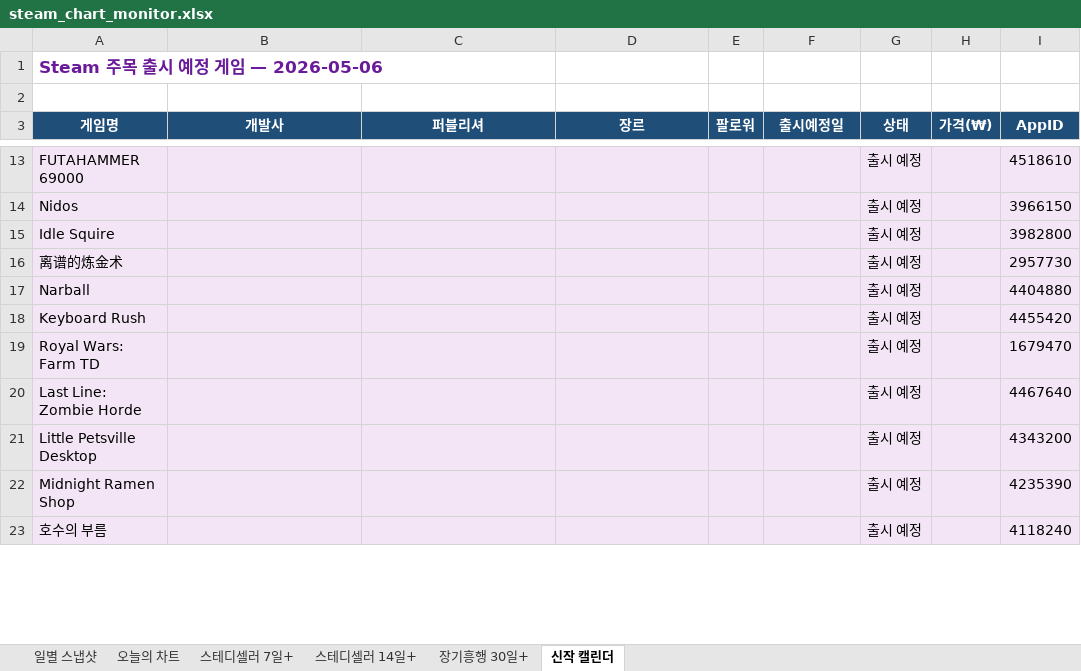
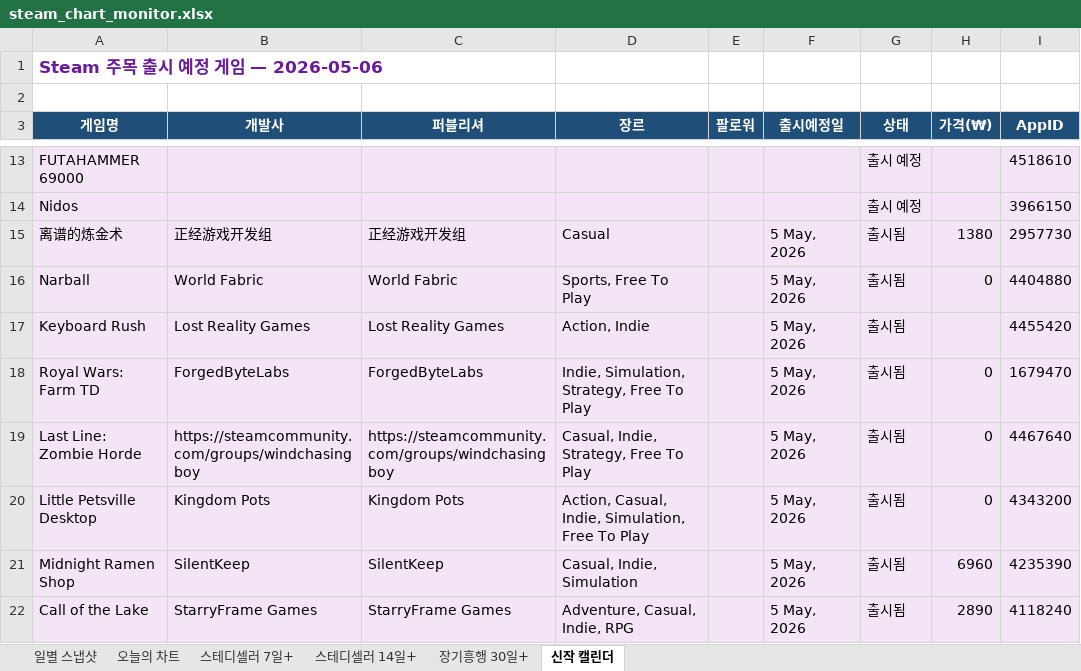
Before and after one commit to ahroyun/steam-top1000, an Excel workbook: steam_chart_monitor.xlsx, sheet 신작 캘린더, drawn as a sheet; only a part is shown, gaps mark what is left out; values as stored, in another font and other column widths than the file's, no borders; removed rows and columns are numbered as before the commit, all else as after; the diff covers the shown part only; the diff names each change by its address in the sheet, - before the commit and + after, or states it on an @@ line.

```diff
--- a/steam_chart_monitor.xlsx (sheet 신작 캘린더)
+++ b/steam_chart_monitor.xlsx (sheet 신작 캘린더)
-row 15: Idle Squire |  |  |  |  |  | 출시 예정 |  | 3982800
-B15 (개발사): (empty)
+B15 (개발사): 正经游戏开发组
-C15 (퍼블리셔): (empty)
+C15 (퍼블리셔): 正经游戏开发组
-D15 (장르): (empty)
+D15 (장르): Casual
-F15:F21 (출시예정일): (empty)
+F15:F21 (출시예정일): 5 May, 2026
-G15:G21 (상태): 출시 예정
+G15:G21 (상태): 출시됨
-H15 (가격(₩)): (empty)
+H15 (가격(₩)): 1380
-B16 (개발사): (empty)
+B16 (개발사): World Fabric
-C16 (퍼블리셔): (empty)
+C16 (퍼블리셔): World Fabric
-D16 (장르): (empty)
+D16 (장르): Sports, Free To Play
-H16 (가격(₩)): (empty)
+H16 (가격(₩)): 0
-B17 (개발사): (empty)
+B17 (개발사): Lost Reality Games
-C17 (퍼블리셔): (empty)
+C17 (퍼블리셔): Lost Reality Games
-D17 (장르): (empty)
+D17 (장르): Action, Indie
-B18 (개발사): (empty)
+B18 (개발사): ForgedByteLabs
-C18 (퍼블리셔): (empty)
+C18 (퍼블리셔): ForgedByteLabs
-D18 (장르): (empty)
+D18 (장르): Indie, Simulation, Strategy, Free To Play
-H18:H20 (가격(₩)): (empty)
+H18:H20 (가격(₩)): 0
-B19 (개발사): (empty)
+B19 (개발사): https://steamcommunity.com/groups/windchasingboy
-C19 (퍼블리셔): (empty)
+C19 (퍼블리셔): https://steamcommunity.com/groups/windchasingboy
-D19 (장르): (empty)
+D19 (장르): Casual, Indie, Strategy, Free To Play
-B20 (개발사): (empty)
+B20 (개발사): Kingdom Pots
-C20 (퍼블리셔): (empty)
+C20 (퍼블리셔): Kingdom Pots
-D20 (장르): (empty)
+D20 (장르): Action, Casual, Indie, Simulation, Free To Play
-B21 (개발사): (empty)
+B21 (개발사): SilentKeep
-C21 (퍼블리셔): (empty)
+C21 (퍼블리셔): SilentKeep
-D21 (장르): (empty)
+D21 (장르): Casual, Indie, Simulation
-H21 (가격(₩)): (empty)
+H21 (가격(₩)): 6960
-row 23: 호수의 부름 |  |  |  |  |  | 출시 예정 |  | 4118240
+row 22: Call of the Lake | StarryFrame Games | StarryFrame Games | Adventure, Casual, Indie, RPG |  | 5 May, 2026 | 출시됨 | 2890 | 4118240
```
Also changed, not shown: 1 added row and 120 edited cells elsewhere in this sheet, sheet 일별 스냅샷, sheet 오늘의 차트, 1 other file.
